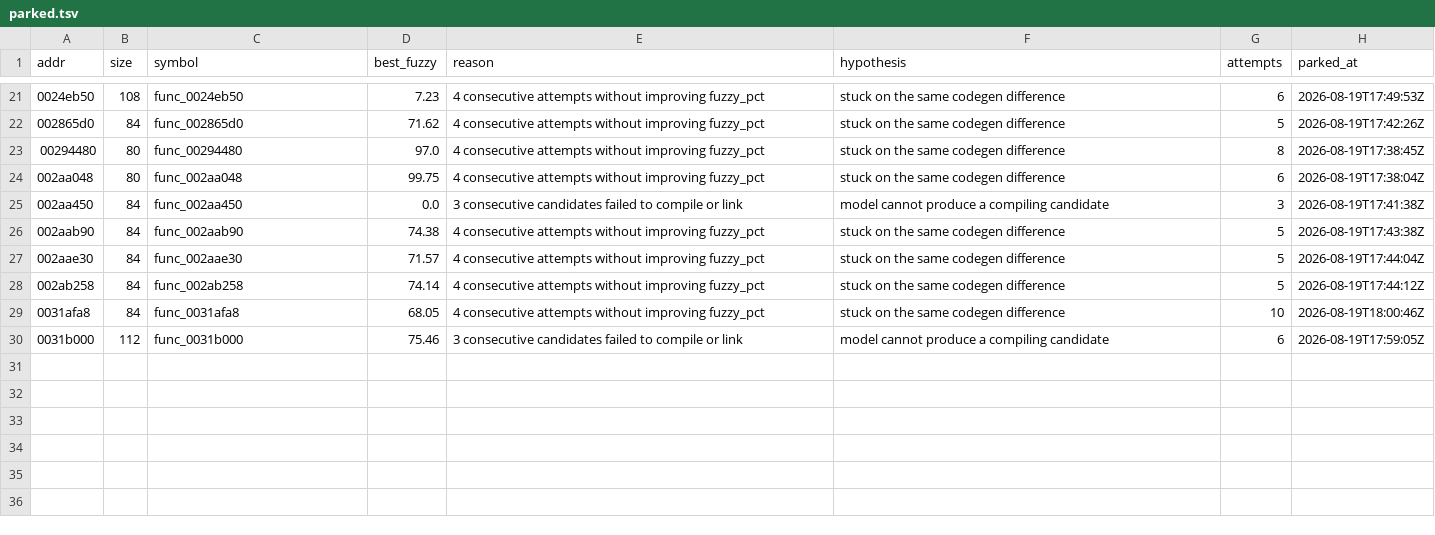
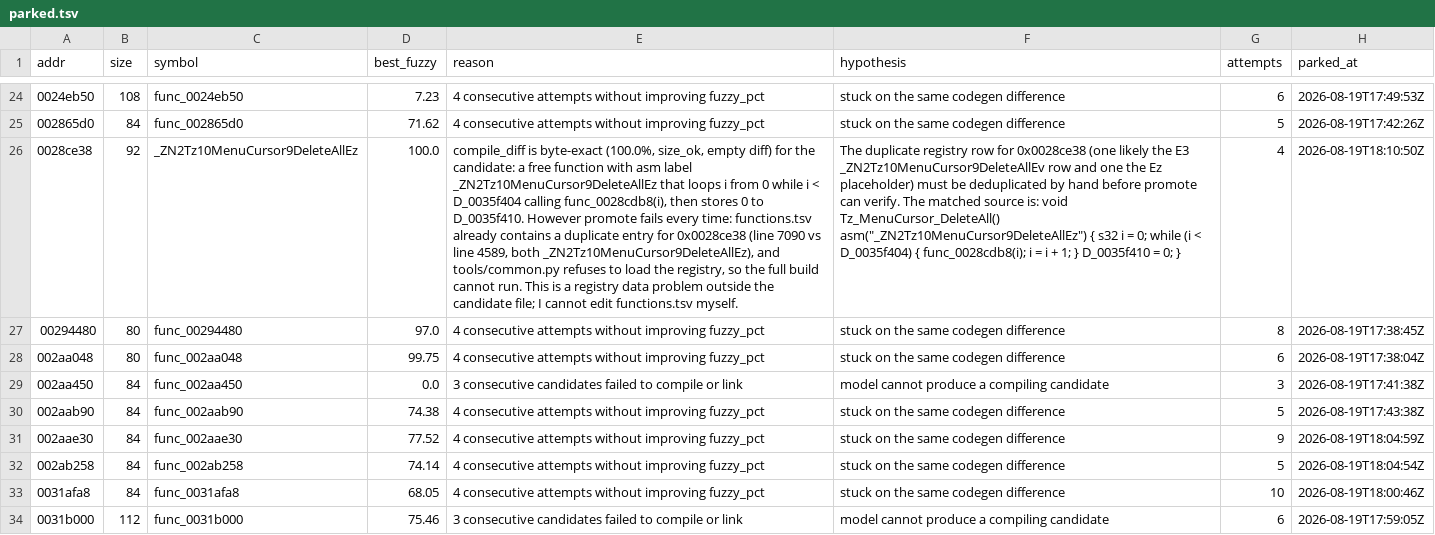
Before and after one commit to sh1ftmaker/kh2, a TSV file: docs/rig/parked.tsv, drawn as a sheet; only a part is shown, gaps mark what is left out; addresses are those after the commit; the diff covers the shown part only; the diff names each change by its address in the sheet, - before the commit and + after, or states it on an @@ line.

```diff
--- a/docs/rig/parked.tsv
+++ b/docs/rig/parked.tsv
+row 26: 0028ce38 | 92 | _ZN2Tz10MenuCursor9DeleteAllEz | 100.0 | compile_diff is byte-exact (100.0%, size_ok, empty diff) for the candidate: a free function with asm label _ZN2Tz10MenuCursor9DeleteAllEz that loops i from 0 while i < D_0035f404 calling func_0028cdb8(i), then stores 0 to D_0035f410. However promote fails every time: functions.tsv already contains a duplicate entry for 0x0028ce38 (line 7090 vs line 4589, both _ZN2Tz10MenuCursor9DeleteAllEz), and tools/common.py refuses to load the registry, so the full build cannot run. This is a registry data problem outside the candidate file; I cannot edit functions.tsv myself. | The duplicate registry row for 0x0028ce38 (one likely the E3 _ZN2Tz10MenuCursor9DeleteAllEv row and one the Ez placeholder) must be deduplicated by hand before promote can verify. The matched source is: void Tz_MenuCursor_DeleteAll() asm("_ZN2Tz10MenuCursor9DeleteAllEz") { s32 i = 0; while (i < D_0035f404) { func_0028cdb8(i); i = i + 1; } D_0035f410 = 0; } | 4 | 2026-08-19T18:10:50Z
-D31 (best_fuzzy): 71.57
+D31 (best_fuzzy): 77.52
-G31 (attempts): 5
+G31 (attempts): 9
-H31 (parked_at): 2026-08-19T17:44:04Z
+H31 (parked_at): 2026-08-19T18:04:59Z
-H32 (parked_at): 2026-08-19T17:44:12Z
+H32 (parked_at): 2026-08-19T18:04:54Z
```
Also changed, not shown: 7 added rows and 6 edited cells elsewhere in this file, 10 other files.
